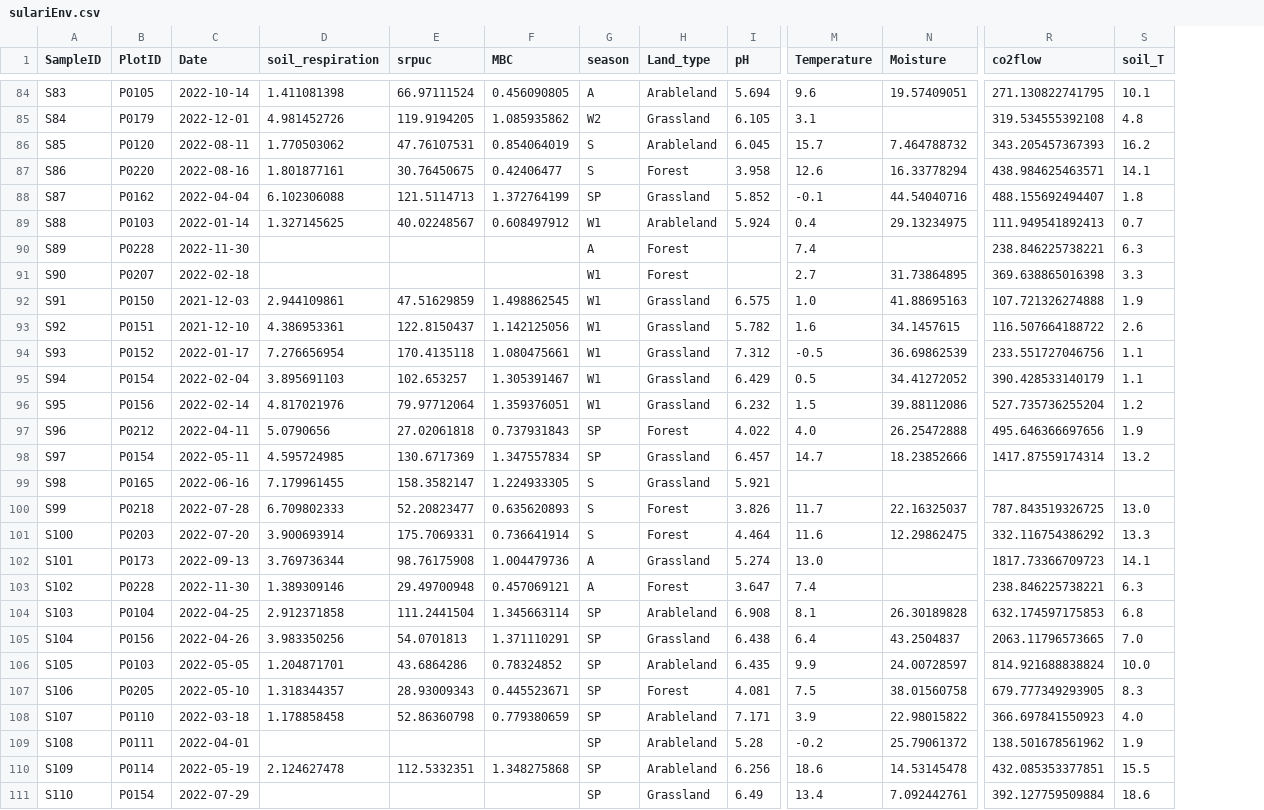
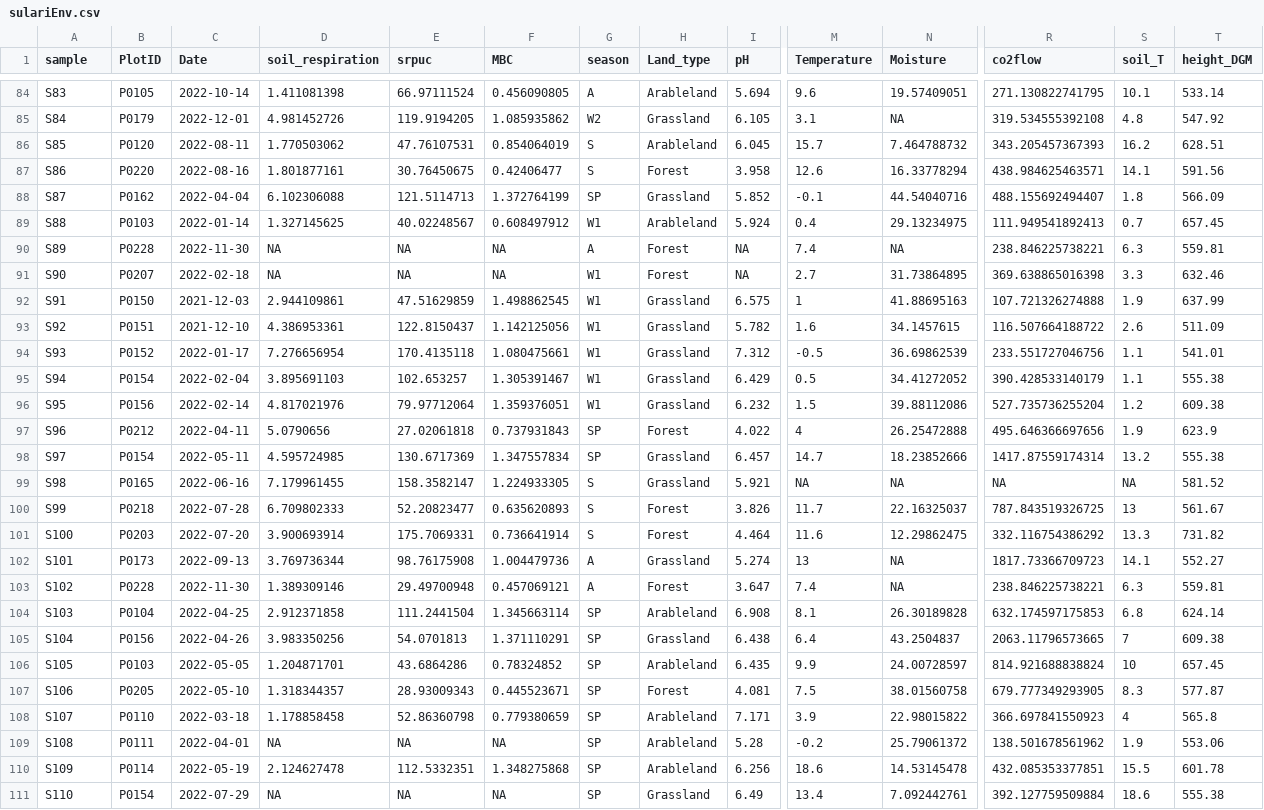
Before and after one commit to danchurch/fichtelgebirgeSoils, a CSV file: spatialAnalysis/sulariEnv.csv, drawn as a sheet; only a part is shown, gaps mark what is left out; the diff covers the shown part only; the diff names each change by its address in the sheet, - before the commit and + after, or states it on an @@ line.

```diff
--- a/spatialAnalysis/sulariEnv.csv
+++ b/spatialAnalysis/sulariEnv.csv
+column T (height_DGM), rows 84-111: 533.14 | 547.92 | 628.51 | 591.56 | 566.09 | 657.45 | 559.81 | 632.46 | 637.99 | 511.09 | 541.01 | 555.38 | 609.38 | 623.9 | 555.38 | 581.52 | 561.67 | 731.82 | 552.27 | 559.81 | 624.14 | 609.38 | 657.45 | 577.87 | 565.8 | 553.06 | 601.78 | 555.38
-A1: SampleID
+A1: sample
-N85 (Moisture): (empty)
+N85 (Moisture): NA
-D90:D91 (soil_respiration): (empty)
+D90:D91 (soil_respiration): NA
-E90:E91 (srpuc): (empty)
+E90:E91 (srpuc): NA
-F90:F91 (MBC): (empty)
+F90:F91 (MBC): NA
-I90:I91 (pH): (empty)
+I90:I91 (pH): NA
-N90 (Moisture): (empty)
+N90 (Moisture): NA
-M92 (Temperature): 1.0
+M92 (Temperature): 1
-M97 (Temperature): 4.0
+M97 (Temperature): 4
-M99 (Temperature): (empty)
+M99 (Temperature): NA
-N99 (Moisture): (empty)
+N99 (Moisture): NA
-R99 (co2flow): (empty)
+R99 (co2flow): NA
-S99 (soil_T): (empty)
+S99 (soil_T): NA
-S100 (soil_T): 13.0
+S100 (soil_T): 13
-M102 (Temperature): 13.0
+M102 (Temperature): 13
-N102:N103 (Moisture): (empty)
+N102:N103 (Moisture): NA
-S105 (soil_T): 7.0
+S105 (soil_T): 7
-S106 (soil_T): 10.0
+S106 (soil_T): 10
-S108 (soil_T): 4.0
+S108 (soil_T): 4
-D109 (soil_respiration): (empty)
+D109 (soil_respiration): NA
-E109 (srpuc): (empty)
+E109 (srpuc): NA
-F109 (MBC): (empty)
+F109 (MBC): NA
-D111 (soil_respiration): (empty)
+D111 (soil_respiration): NA
-E111 (srpuc): (empty)
+E111 (srpuc): NA
-F111 (MBC): (empty)
+F111 (MBC): NA
```
Also changed, not shown: 53 edited cells elsewhere in this file, 1 other file.
